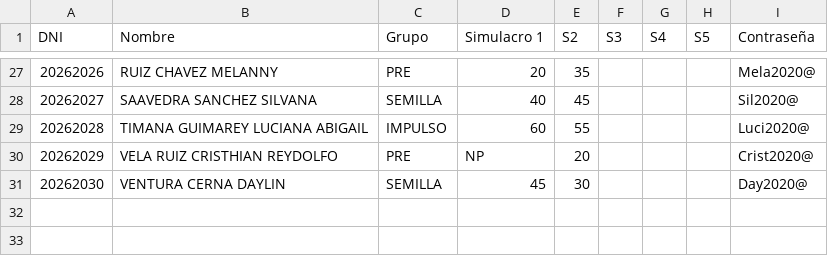
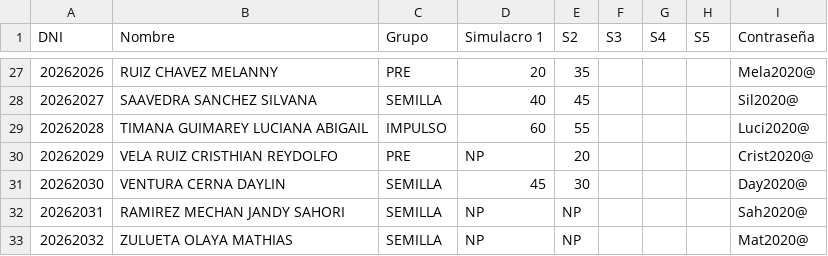
Before and after one commit to academicosmir2-dot/mir2-web, a CSV file: resultados.csv, drawn as a sheet; only a part is shown, gaps mark what is left out.

Commit message:
Update resultados.csv

```diff
--- a/resultados.csv
+++ b/resultados.csv
@@ -31 +31,3 @@ DNI;Nombre;Grupo;Simulacro 1;S2;S3;S4;S5;Contraseña
 20262030;VENTURA CERNA DAYLIN;SEMILLA;45;30;;;;Day2020@
+20262031;RAMIREZ MECHAN JANDY SAHORI;SEMILLA;NP;NP;;;;Sah2020@
+20262032;ZULUETA OLAYA MATHIAS;SEMILLA;NP;NP;;;;Mat2020@
```
